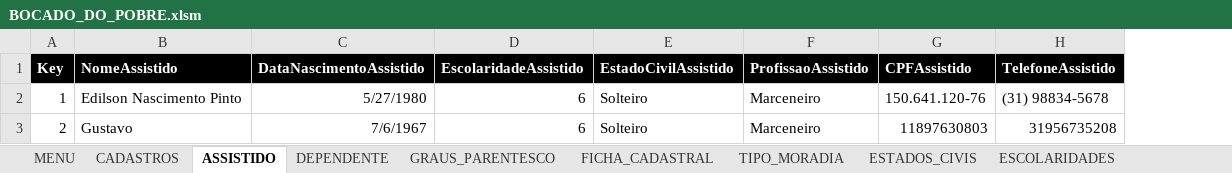
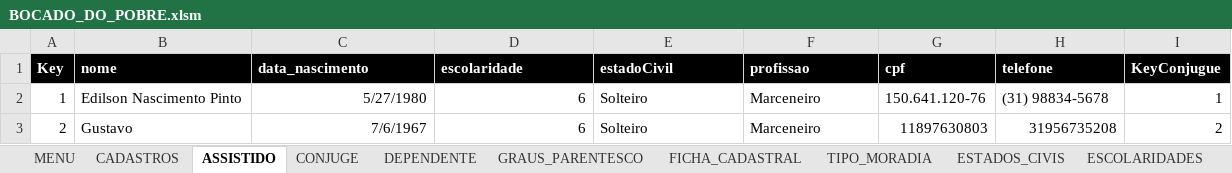
Before and after one commit to victormmcouto/bocado_do_pobre, an Excel workbook: BOCADO_DO_POBRE.xlsm, sheet ASSISTIDO, drawn as a sheet; values as stored, in another font and other column widths than the file's, no borders; table styles not drawn; the diff names each change by its address in the sheet, - before the commit and + after, or states it on an @@ line.

Commit message:
Cria entidade Conjugue, repositório e implementa relação com Assistido

```diff
--- a/BOCADO_DO_POBRE.xlsm (sheet ASSISTIDO)
+++ b/BOCADO_DO_POBRE.xlsm (sheet ASSISTIDO)
+sheet tab: CONJUGE
+column I (KeyConjugue), rows 2-3: 1 | 2
-B1: NomeAssistido
+B1: nome
-C1: DataNascimentoAssistido
+C1: data_nascimento
-D1: EscolaridadeAssistido
+D1: escolaridade
-E1: EstadoCivilAssistido
+E1: estadoCivil
-F1: ProfissaoAssistido
+F1: profissao
-G1: CPFAssistido
+G1: cpf
-H1: TelefoneAssistido
+H1: telefone
```
Also changed, not shown: 3 other files.
